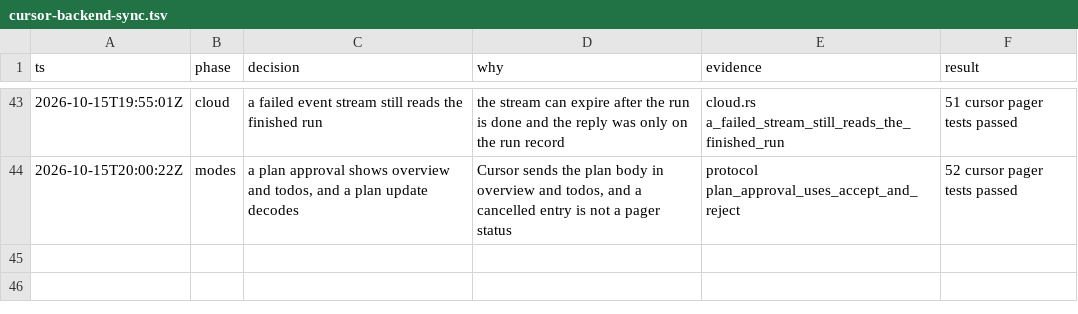
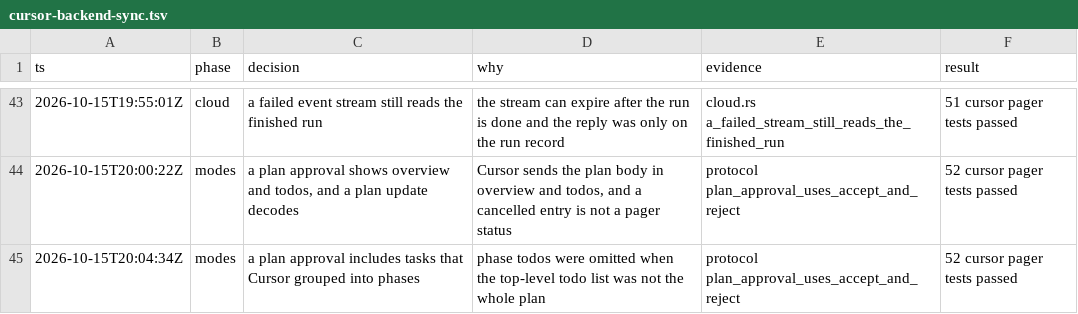
Before and after one commit to enzoenrico/grok-build, a TSV file: .audit/cursor-backend-sync.tsv, drawn as a sheet; only a part is shown, gaps mark what is left out.

```diff
--- a/.audit/cursor-backend-sync.tsv
+++ b/.audit/cursor-backend-sync.tsv
@@ -44 +44,2 @@ ts	phase	decision	why	evidence	result
 2026-10-15T20:00:22Z	modes	a plan approval shows overview and todos, and a plan update decodes	Cursor sends the plan body in overview and todos, and a cancelled entry is not a pager status	protocol plan_approval_uses_accept_and_reject	52 cursor pager tests passed
+2026-10-15T20:04:34Z	modes	a plan approval includes tasks that Cursor grouped into phases	phase todos were omitted when the top-level todo list was not the whole plan	protocol plan_approval_uses_accept_and_reject	52 cursor pager tests passed
```
Also changed, not shown: 1 other file.
